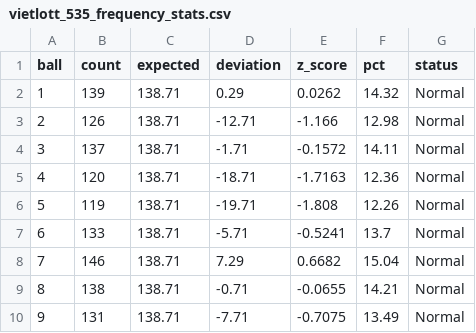
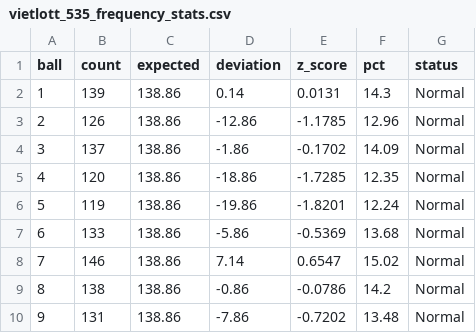
Before and after one commit to Gentsleo/xstk, a CSV file: vietlott_535_frequency_stats.csv, drawn as a sheet; only a part is shown; the diff covers the shown part only.

```diff
--- a/vietlott_535_frequency_stats.csv
+++ b/vietlott_535_frequency_stats.csv
@@ -1,10 +1,10 @@
 ball,count,expected,deviation,z_score,pct,status
-1,139,138.71,0.29,0.0262,14.32,Normal
-2,126,138.71,-12.71,-1.166,12.98,Normal
-3,137,138.71,-1.71,-0.1572,14.11,Normal
-4,120,138.71,-18.71,-1.7163,12.36,Normal
-5,119,138.71,-19.71,-1.808,12.26,Normal
-6,133,138.71,-5.71,-0.5241,13.7,Normal
-7,146,138.71,7.29,0.6682,15.04,Normal
-8,138,138.71,-0.71,-0.0655,14.21,Normal
-9,131,138.71,-7.71,-0.7075,13.49,Normal
+1,139,138.86,0.14,0.0131,14.3,Normal
+2,126,138.86,-12.86,-1.1785,12.96,Normal
+3,137,138.86,-1.86,-0.1702,14.09,Normal
+4,120,138.86,-18.86,-1.7285,12.35,Normal
+5,119,138.86,-19.86,-1.8201,12.24,Normal
+6,133,138.86,-5.86,-0.5369,13.68,Normal
+7,146,138.86,7.14,0.6547,15.02,Normal
+8,138,138.86,-0.86,-0.0786,14.2,Normal
+9,131,138.86,-7.86,-0.7202,13.48,Normal
```
Also changed, not shown: 110 edited cells elsewhere in this file, vietlott_535.csv, vietlott_535_standardized.csv, 8 other files.
